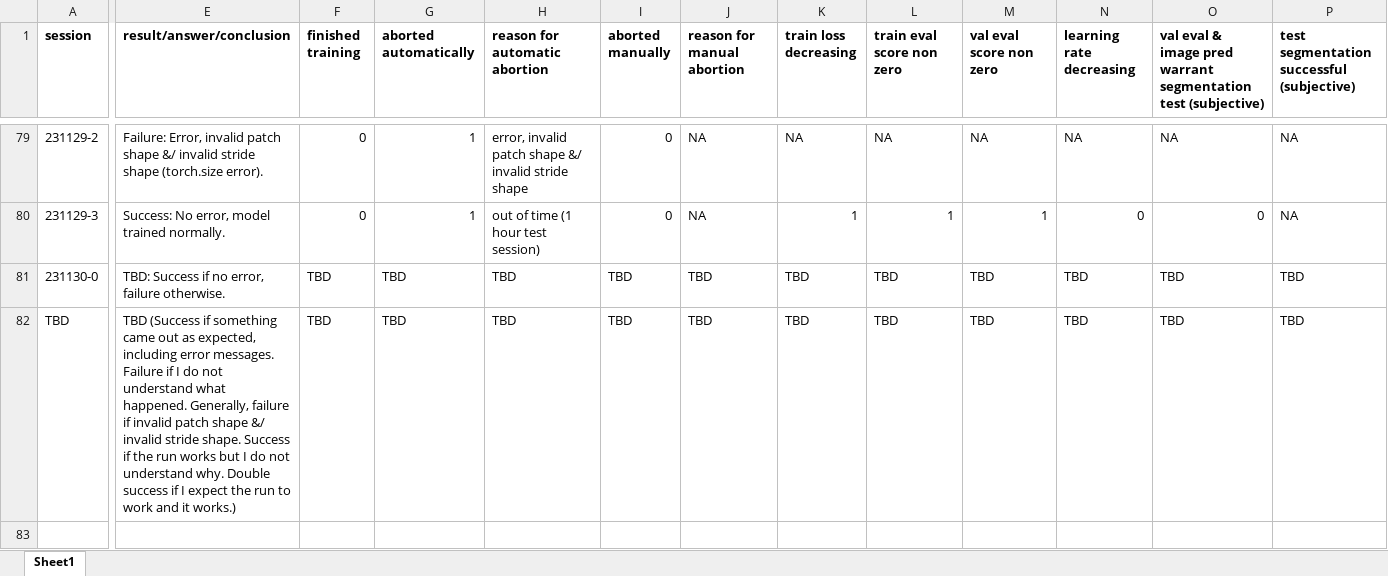
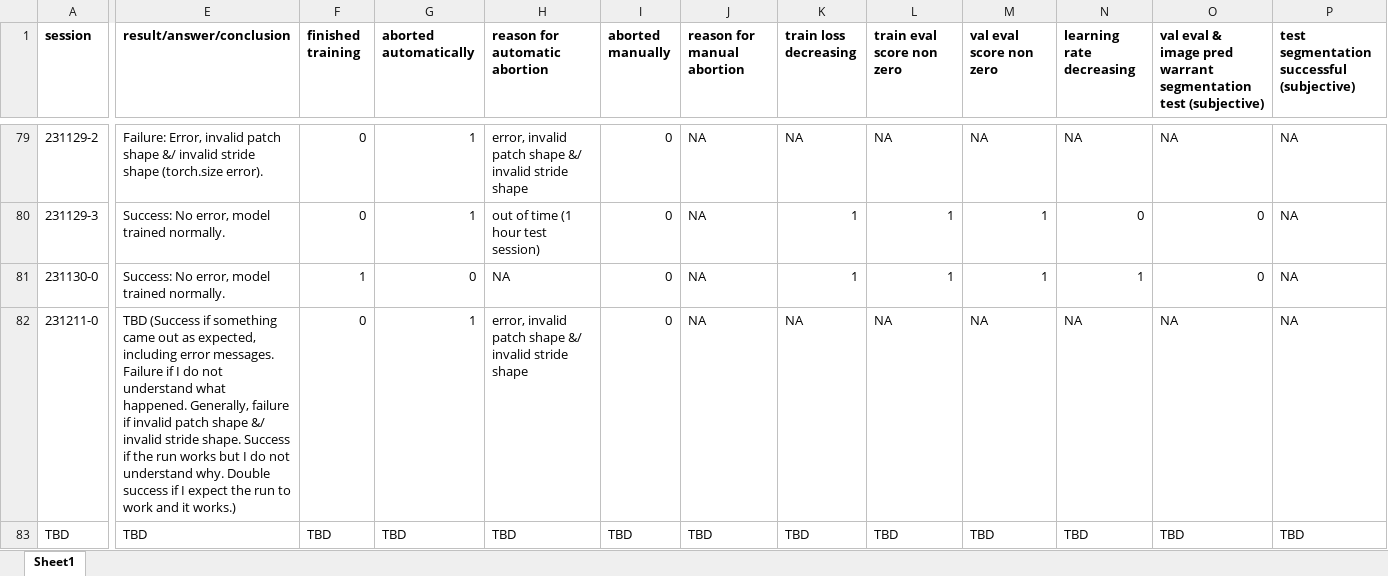
Before and after one commit to radRoy/cloud, an Excel workbook: 3dunet session annotations.xlsx, sheet Sheet1, drawn as a sheet; only a part is shown, gaps mark what is left out; values as stored, in another font and other column widths than the file's, no borders; addresses are those after the commit; rows hold the shown columns only; the diff covers the shown part only; the diff names each change by its address in the sheet, - before the commit and + after, or states it on an @@ line.

Commit message:
generic commit message, Tue 13:19:09 12.12.2023.

```diff
--- a/3dunet session annotations.xlsx (sheet Sheet1)
+++ b/3dunet session annotations.xlsx (sheet Sheet1)
-E81 (result/answer/conclusion): TBD: Success if no error, failure otherwise.
+E81 (result/answer/conclusion): Success: No error, model trained normally.
-F81 (finished training): TBD
+F81 (finished training): 1
-G81 (aborted automatically): TBD
+G81 (aborted automatically): 0
-H81 (reason for automatic abortion): TBD
+H81 (reason for automatic abortion): NA
-I81 (aborted manually): TBD
+I81 (aborted manually): 0
-J81 (reason for manual abortion): TBD
+J81 (reason for manual abortion): NA
-K81 (train loss decreasing): TBD
+K81 (train loss decreasing): 1
-L81 (train eval score non zero): TBD
+L81 (train eval score non zero): 1
-M81 (val eval score non zero): TBD
+M81 (val eval score non zero): 1
-N81 (learning rate decreasing): TBD
+N81 (learning rate decreasing): 1
-O81: TBD
+O81: 0
-P81: TBD
+P81: NA
+row 82: 231211-0 | TBD (Success if something came out as expected, including error messages. Failure if I do not understand what happened. Generally, failure if invalid patch shape &/ invalid stride shape. Success if the run works but I do not understand why. Double success if I expect the run to work and it works.) | 0 | 1 | error, invalid patch shape &/ invalid stride shape | 0 | NA | NA | NA | NA | NA | NA | NA
-E83 (result/answer/conclusion): TBD (Success if something came out as expected, including error messages. Failure if I do not understand what happened. Generally, failure if invalid patch shape &/ invalid stride shape. Success if the run works but I do not understand why. Double success if I expect the run to work and it works.)
+E83 (result/answer/conclusion): TBD
```
Also changed, not shown: 23 edited cells elsewhere in this sheet, formulas that keep their value, hidden cells.
